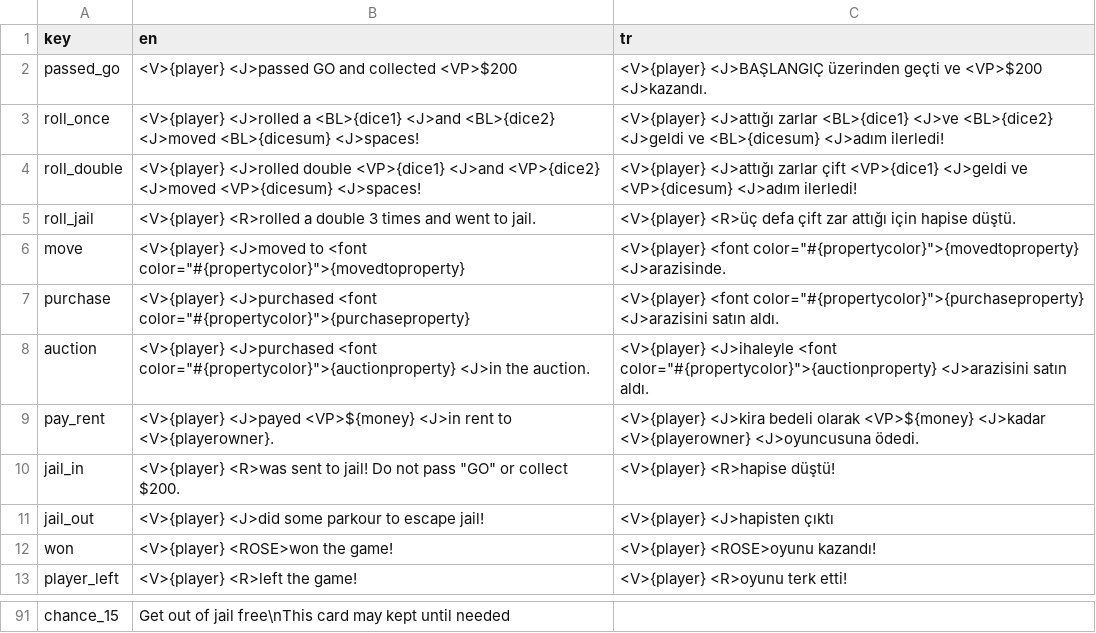
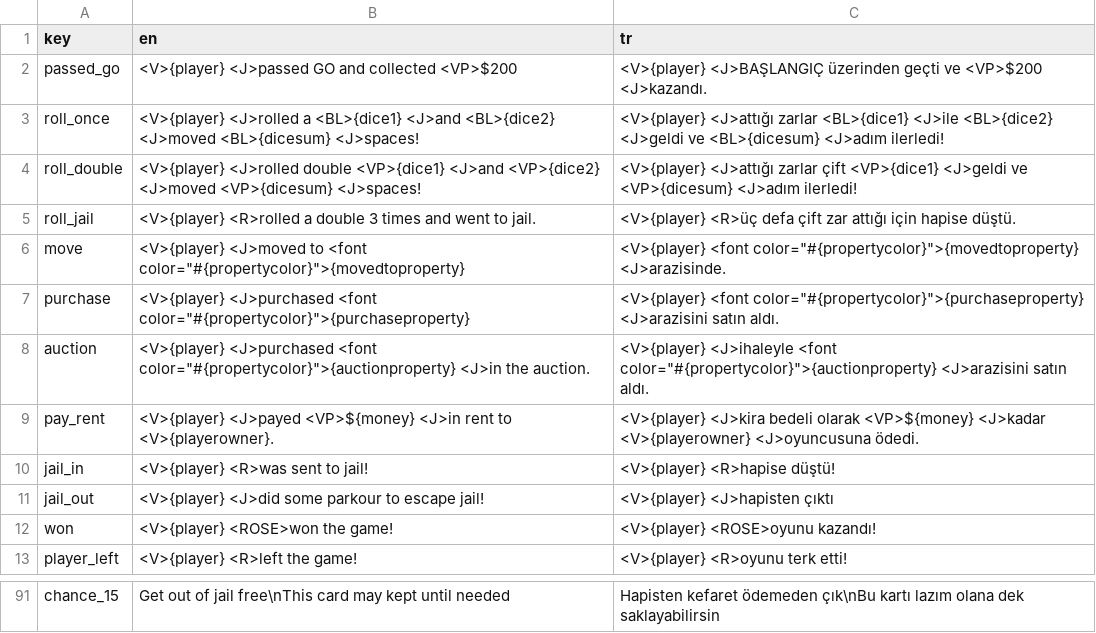
Before and after one commit to webninjasi/tfm-monopoly, a CSV file: tools/translations.csv, drawn as a sheet; only a part is shown, gaps mark what is left out; the diff covers the shown part only; the diff names each change by its address in the sheet, - before the commit and + after, or states it on an @@ line.

```diff
--- a/tools/translations.csv
+++ b/tools/translations.csv
-C3 (tr): …zarlar <BL>{dice1} <J>ve <BL>{dice2} <J>geldi…
+C3 (tr): …zarlar <BL>{dice1} <J>ile <BL>{dice2} <J>geldi…
-B10 (en): …to jail! Do not pass "GO" or collect $200.
+B10 (en): …to jail!
-C91 (tr): (empty)
+C91 (tr): Hapisten kefaret ödemeden çık\nBu kartı lazım olana dek saklayabilirsin
```
Also changed, not shown: 29 edited cells elsewhere in this file, 2 other files.
